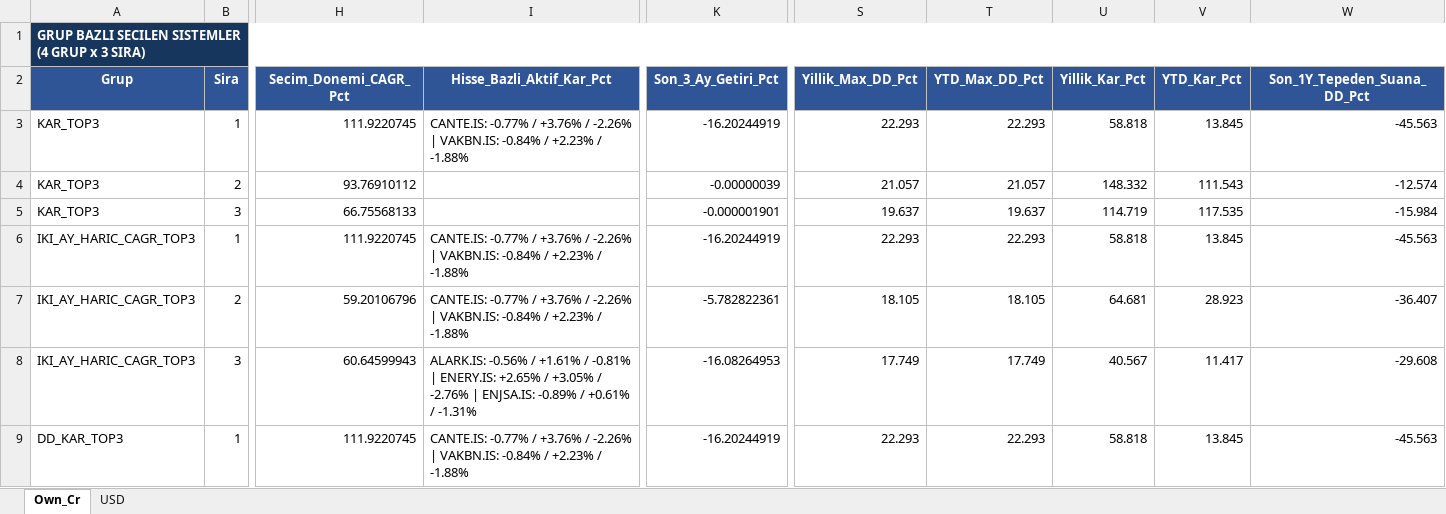
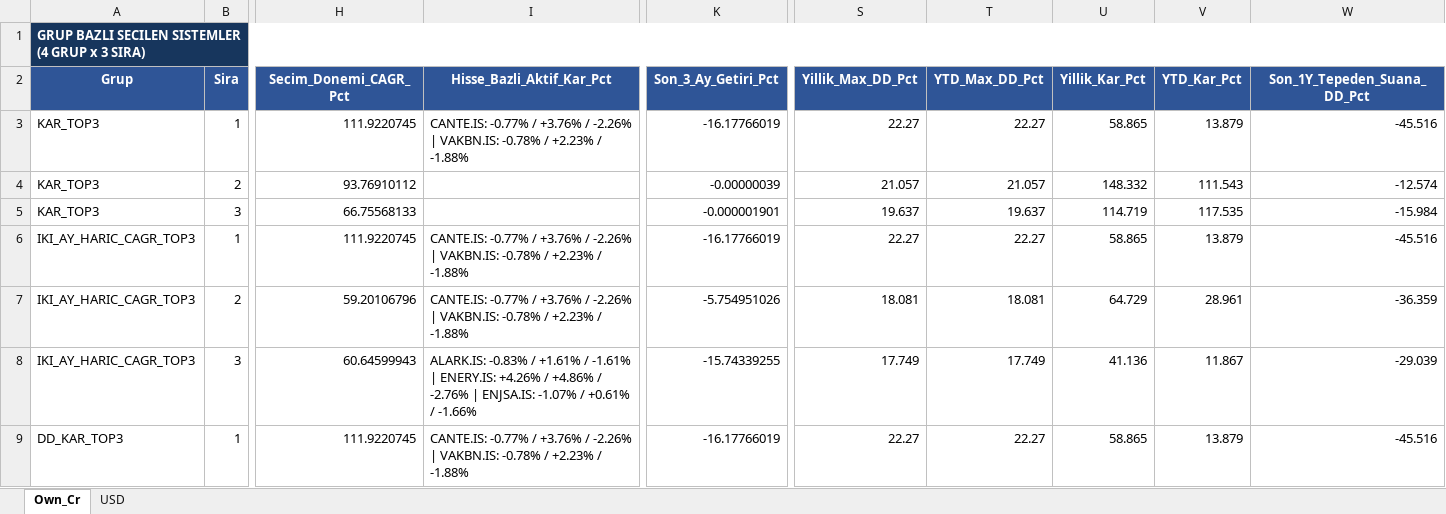
Before and after one commit to serkanche/portfoy, an Excel workbook: ATL_tr.xlsx, sheet Own_Cr, drawn as a sheet; only a part is shown, gaps mark what is left out; values as stored, in another font and other column widths than the file's, no borders; table styles not drawn; the diff covers the shown part only; the diff names each change by its address in the sheet, - before the commit and + after, or states it on an @@ line.

```diff
--- a/ATL_tr.xlsx (sheet Own_Cr)
+++ b/ATL_tr.xlsx (sheet Own_Cr)
-I3 (Hisse_Bazli_Aktif_Kar_Pct): …| VAKBN.IS: -0.84% / +2.23%…
+I3 (Hisse_Bazli_Aktif_Kar_Pct): …| VAKBN.IS: -0.78% / +2.23%…
-K3 (Son_3_Ay_Getiri_Pct): -16.20244919
+K3 (Son_3_Ay_Getiri_Pct): -16.17766019
-S3 (Yillik_Max_DD_Pct): 22.293
+S3 (Yillik_Max_DD_Pct): 22.27
-T3 (YTD_Max_DD_Pct): 22.293
+T3 (YTD_Max_DD_Pct): 22.27
-U3 (Yillik_Kar_Pct): 58.818
+U3 (Yillik_Kar_Pct): 58.865
-V3 (YTD_Kar_Pct): 13.845
+V3 (YTD_Kar_Pct): 13.879
-W3 (Son_1Y_Tepeden_Suana_DD_Pct): -45.563
+W3 (Son_1Y_Tepeden_Suana_DD_Pct): -45.516
-I6:I7 (Hisse_Bazli_Aktif_Kar_Pct): …| VAKBN.IS: -0.84% / +2.23%…
+I6:I7 (Hisse_Bazli_Aktif_Kar_Pct): …| VAKBN.IS: -0.78% / +2.23%…
-K6 (Son_3_Ay_Getiri_Pct): -16.20244919
+K6 (Son_3_Ay_Getiri_Pct): -16.17766019
-S6 (Yillik_Max_DD_Pct): 22.293
+S6 (Yillik_Max_DD_Pct): 22.27
-T6 (YTD_Max_DD_Pct): 22.293
+T6 (YTD_Max_DD_Pct): 22.27
-U6 (Yillik_Kar_Pct): 58.818
+U6 (Yillik_Kar_Pct): 58.865
-V6 (YTD_Kar_Pct): 13.845
+V6 (YTD_Kar_Pct): 13.879
-W6 (Son_1Y_Tepeden_Suana_DD_Pct): -45.563
+W6 (Son_1Y_Tepeden_Suana_DD_Pct): -45.516
-K7 (Son_3_Ay_Getiri_Pct): -5.782822361
+K7 (Son_3_Ay_Getiri_Pct): -5.754951026
-S7 (Yillik_Max_DD_Pct): 18.105
+S7 (Yillik_Max_DD_Pct): 18.081
-T7 (YTD_Max_DD_Pct): 18.105
+T7 (YTD_Max_DD_Pct): 18.081
-U7 (Yillik_Kar_Pct): 64.681
+U7 (Yillik_Kar_Pct): 64.729
-V7 (YTD_Kar_Pct): 28.923
+V7 (YTD_Kar_Pct): 28.961
-W7 (Son_1Y_Tepeden_Suana_DD_Pct): -36.407
+W7 (Son_1Y_Tepeden_Suana_DD_Pct): -36.359
-I8 (Hisse_Bazli_Aktif_Kar_Pct): ALARK.IS: -0.56% / +1.61% / -0.81% | ENERY.IS: +2.65% / +3.05% / -2.76% | ENJSA.IS: -0.89% / +0.61% / -1.31%
+I8 (Hisse_Bazli_Aktif_Kar_Pct): ALARK.IS: -0.83% / +1.61% / -1.61% | ENERY.IS: +4.26% / +4.86% / -2.76% | ENJSA.IS: -1.07% / +0.61% / -1.66%
-K8 (Son_3_Ay_Getiri_Pct): -16.08264953
+K8 (Son_3_Ay_Getiri_Pct): -15.74339255
-U8 (Yillik_Kar_Pct): 40.567
+U8 (Yillik_Kar_Pct): 41.136
-V8 (YTD_Kar_Pct): 11.417
+V8 (YTD_Kar_Pct): 11.867
-W8 (Son_1Y_Tepeden_Suana_DD_Pct): -29.608
+W8 (Son_1Y_Tepeden_Suana_DD_Pct): -29.039
-I9 (Hisse_Bazli_Aktif_Kar_Pct): …| VAKBN.IS: -0.84% / +2.23%…
+I9 (Hisse_Bazli_Aktif_Kar_Pct): …| VAKBN.IS: -0.78% / +2.23%…
-K9 (Son_3_Ay_Getiri_Pct): -16.20244919
+K9 (Son_3_Ay_Getiri_Pct): -16.17766019
-S9 (Yillik_Max_DD_Pct): 22.293
+S9 (Yillik_Max_DD_Pct): 22.27
-T9 (YTD_Max_DD_Pct): 22.293
+T9 (YTD_Max_DD_Pct): 22.27
-U9 (Yillik_Kar_Pct): 58.818
+U9 (Yillik_Kar_Pct): 58.865
-V9 (YTD_Kar_Pct): 13.845
+V9 (YTD_Kar_Pct): 13.879
-W9 (Son_1Y_Tepeden_Suana_DD_Pct): -45.563
+W9 (Son_1Y_Tepeden_Suana_DD_Pct): -45.516
```
Also changed, not shown: 49 edited cells elsewhere in this sheet, sheet USD.
